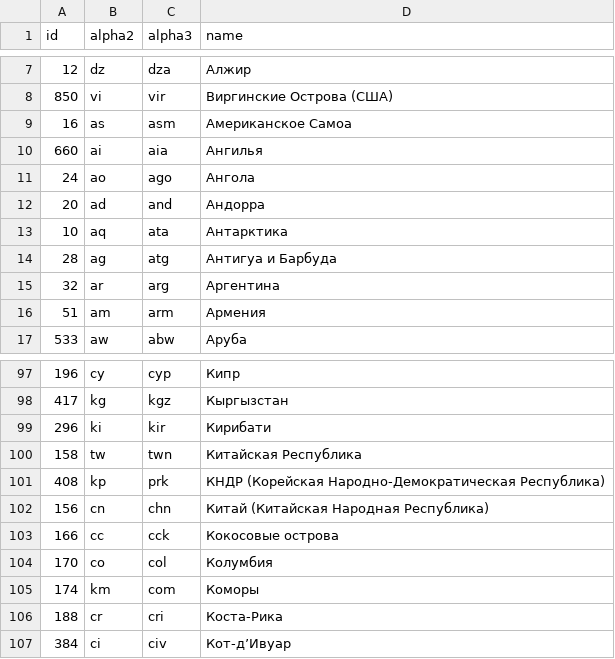
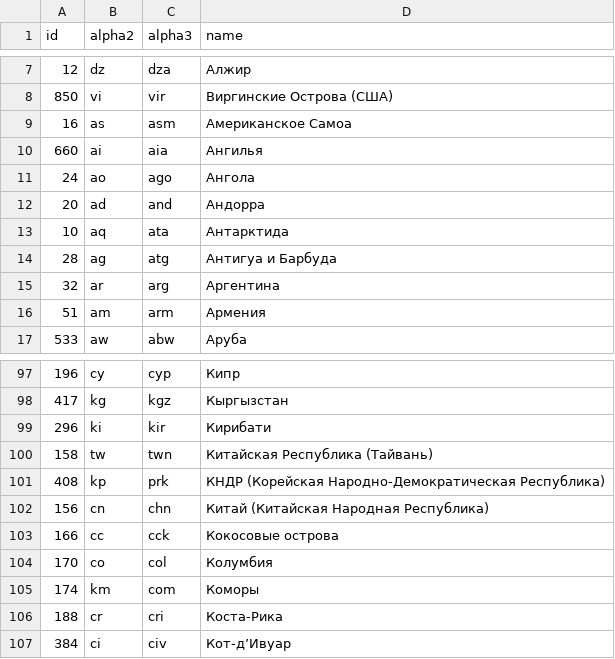
Before and after one commit to stefangabos/world_countries, a CSV file: data/countries/ru/world.csv, drawn as a sheet; only a part is shown, gaps mark what is left out.

Commit message:
Updated country names

```diff
--- a/data/countries/ru/world.csv
+++ b/data/countries/ru/world.csv
@@ -12,3 +12,3 @@ id,alpha2,alpha3,name
 20,ad,and,Андорра
-10,aq,ata,Антарктика
+10,aq,ata,Антарктида
 28,ag,atg,"Антигуа и Барбуда"
@@ -99,3 +99,3 @@ id,alpha2,alpha3,name
 296,ki,kir,Кирибати
-158,tw,twn,"Китайская Республика"
+158,tw,twn,"Китайская Республика (Тайвань)"
 408,kp,prk,"КНДР (Корейская Народно-Демократическая Республика)"
```
Also changed, not shown: 5 other files.
